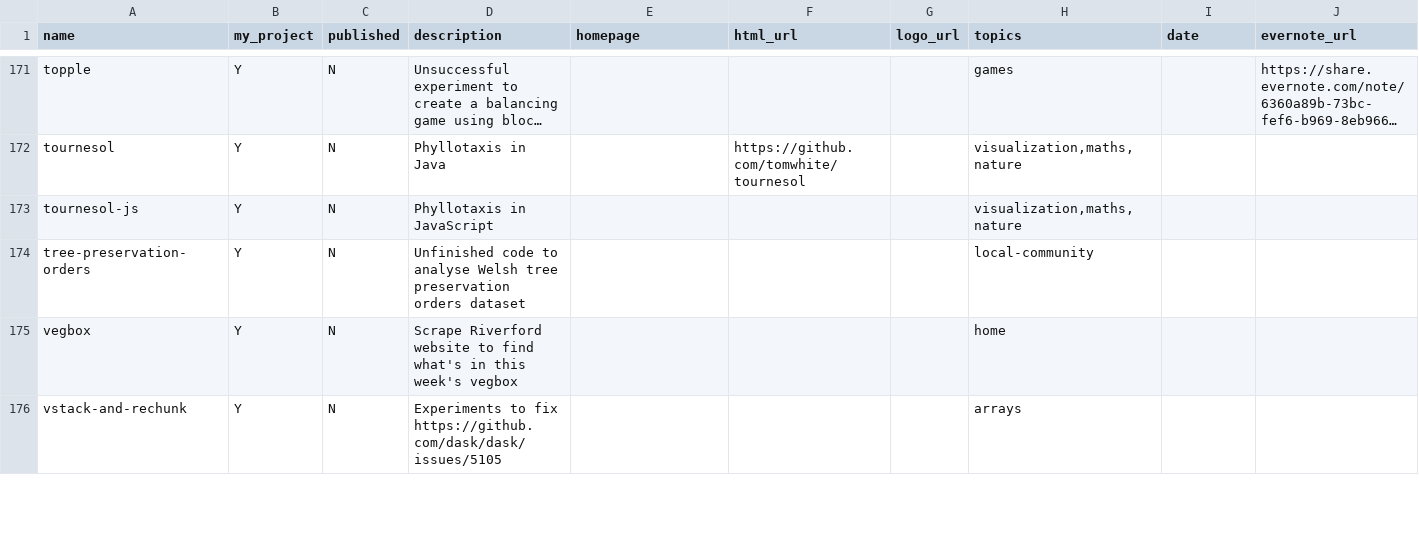
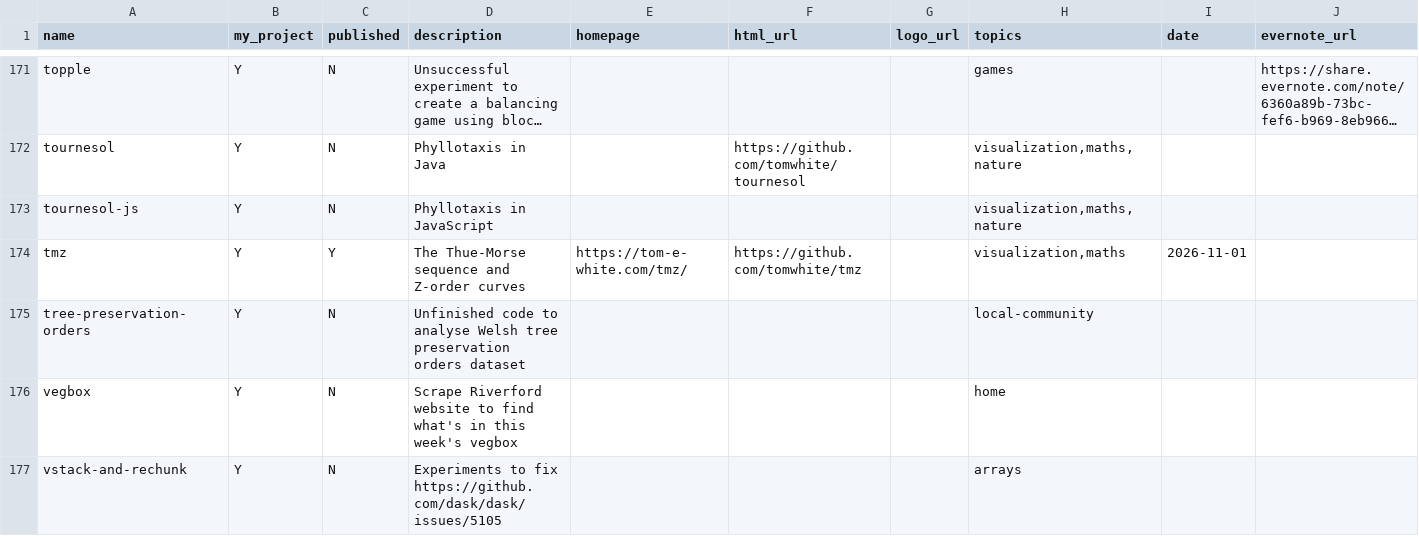
Before and after one commit to tomwhite/tomwhite.github.com, a CSV file: projects/projects-db.csv, drawn as a sheet; only a part is shown, gaps mark what is left out; long unchanged cells end in …; rows hold the shown columns only; the diff names each change by its address in the sheet, - before the commit and + after, or states it on an @@ line.

Commit message:
TMZ

```diff
--- a/projects/projects-db.csv
+++ b/projects/projects-db.csv
+row 174: tmz | Y | Y | The Thue-Morse sequence and Z-order curves | https://tom-e-white.com/tmz/ | https://github.com/tomwhite/tmz |  | visualization,maths | 2026-11-01
```
